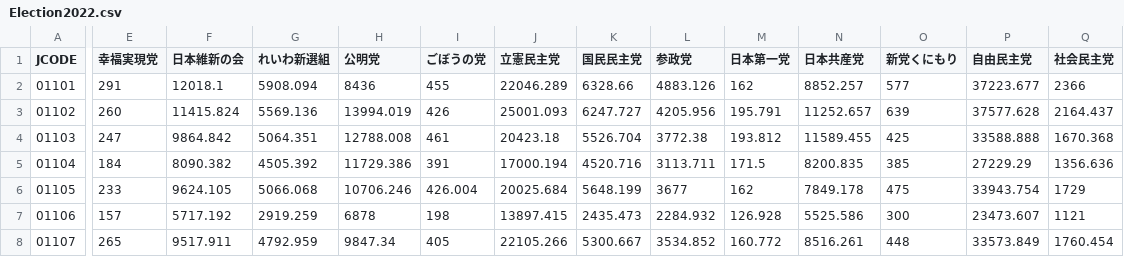
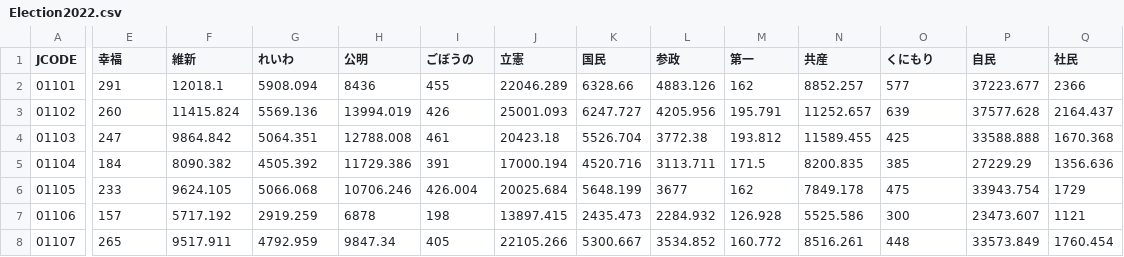
Before and after one commit to igproj-fusion/R-gis, a CSV file: Election2022.csv, drawn as a sheet; only a part is shown, gaps mark what is left out; the diff covers the shown part only; the diff names each change by its address in the sheet, - before the commit and + after, or states it on an @@ line.

Commit message:
Update Election2022.csv

```diff
--- a/Election2022.csv
+++ b/Election2022.csv
-E1: 幸福実現党
+E1: 幸福
-F1: 日本維新の会
+F1: 維新
-G1: れいわ新選組
+G1: れいわ
-H1: 公明党
+H1: 公明
-I1: ごぼうの党
+I1: ごぼうの
-J1: 立憲民主党
+J1: 立憲
-K1: 国民民主党
+K1: 国民
-L1: 参政党
+L1: 参政
-M1: 日本第一党
+M1: 第一
-N1: 日本共産党
+N1: 共産
-O1: 新党くにもり
+O1: くにもり
-P1: 自由民主党
+P1: 自民
-Q1: 社会民主党
+Q1: 社民
```
Also changed, not shown: 2 edited cells elsewhere in this file.
